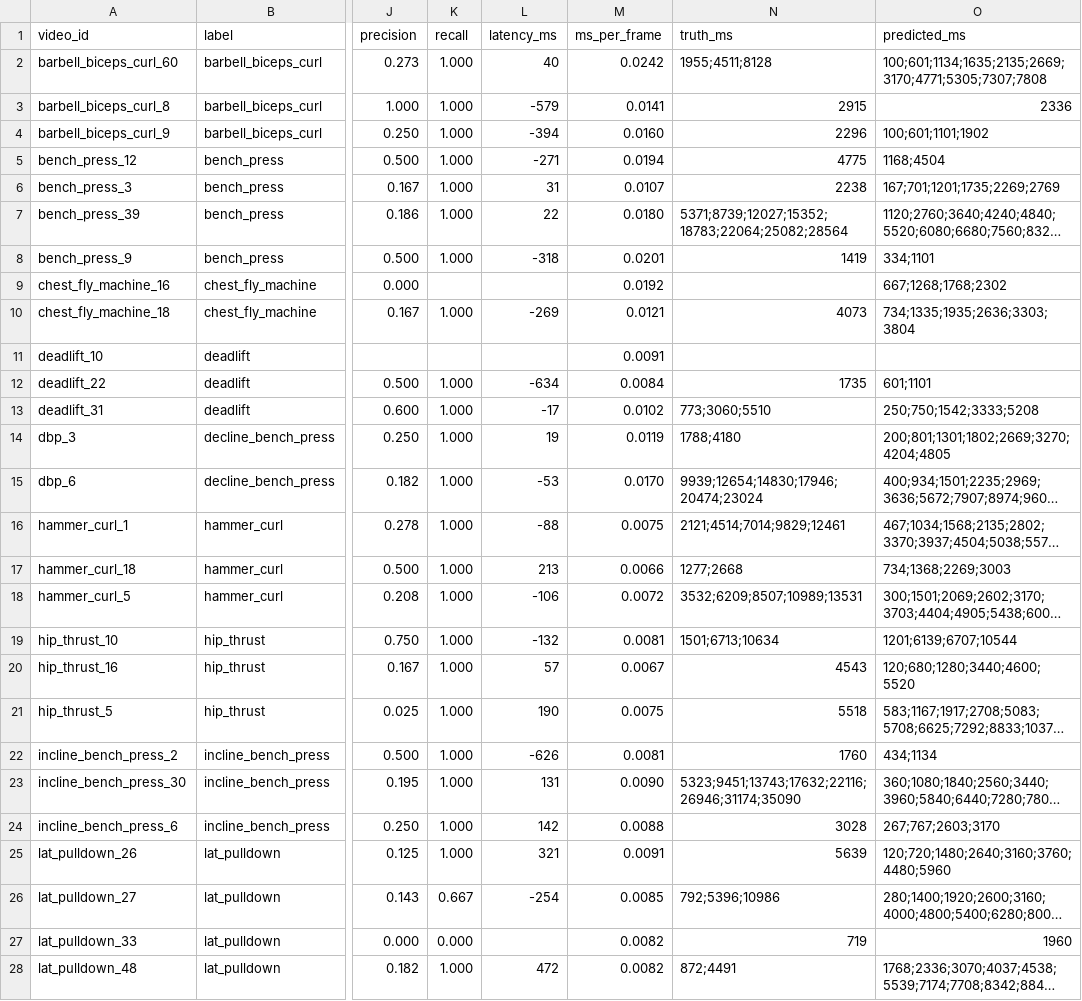
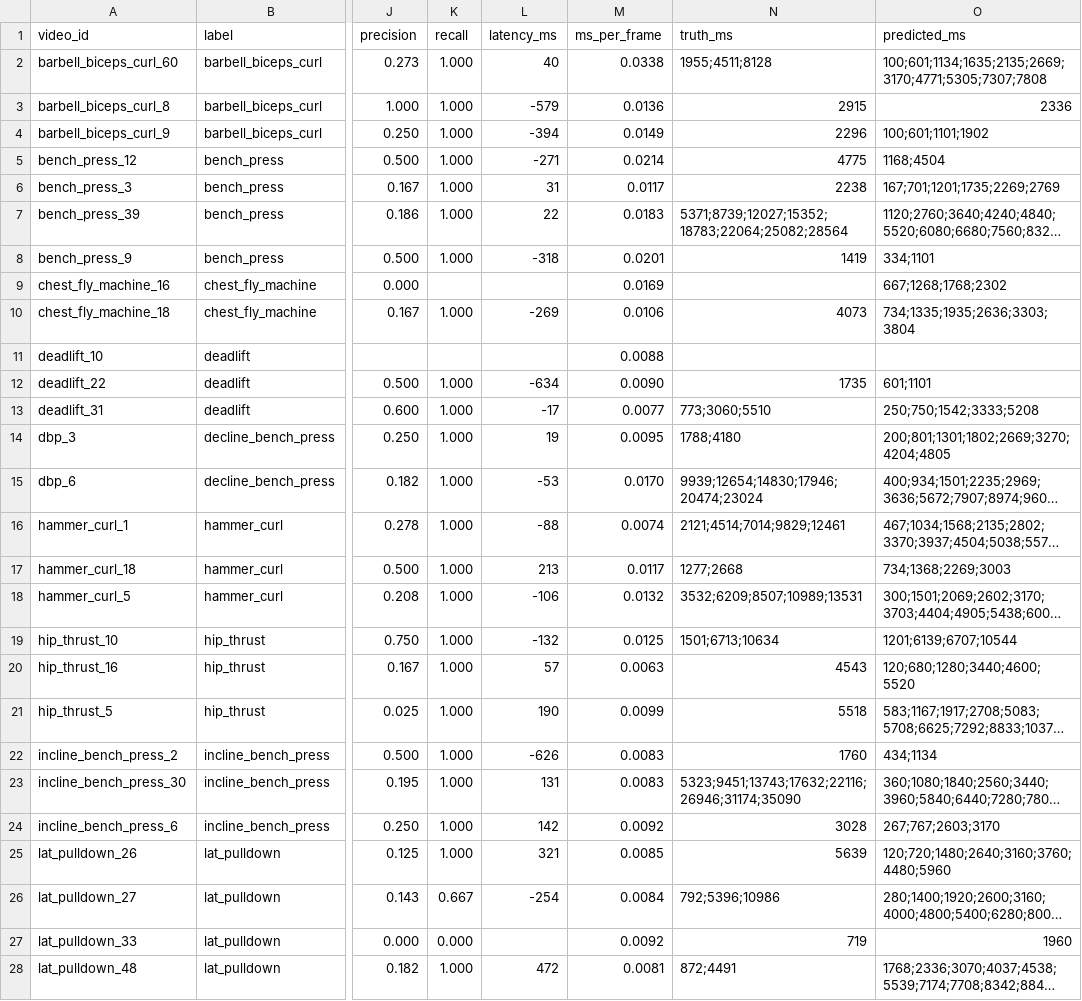
Before and after one commit to gilbertusk/fitness-rep-counter, a CSV file: reports/03-rep-counter/reps_naive-peaks_val.csv, drawn as a sheet; only a part is shown, gaps mark what is left out; long unchanged cells end in …; the diff covers the shown part only; the diff names each change by its address in the sheet, - before the commit and + after, or states it on an @@ line.

```diff
--- a/reports/03-rep-counter/reps_naive-peaks_val.csv
+++ b/reports/03-rep-counter/reps_naive-peaks_val.csv
-M2 (ms_per_frame): 0.0242
+M2 (ms_per_frame): 0.0338
-M3 (ms_per_frame): 0.0141
+M3 (ms_per_frame): 0.0136
-M4 (ms_per_frame): 0.0160
+M4 (ms_per_frame): 0.0149
-M5 (ms_per_frame): 0.0194
+M5 (ms_per_frame): 0.0214
-M6 (ms_per_frame): 0.0107
+M6 (ms_per_frame): 0.0117
-M7 (ms_per_frame): 0.0180
+M7 (ms_per_frame): 0.0183
-M9 (ms_per_frame): 0.0192
+M9 (ms_per_frame): 0.0169
-M10 (ms_per_frame): 0.0121
+M10 (ms_per_frame): 0.0106
-M11 (ms_per_frame): 0.0091
+M11 (ms_per_frame): 0.0088
-M12 (ms_per_frame): 0.0084
+M12 (ms_per_frame): 0.0090
-M13 (ms_per_frame): 0.0102
+M13 (ms_per_frame): 0.0077
-M14 (ms_per_frame): 0.0119
+M14 (ms_per_frame): 0.0095
-M16 (ms_per_frame): 0.0075
+M16 (ms_per_frame): 0.0074
-M17 (ms_per_frame): 0.0066
+M17 (ms_per_frame): 0.0117
-M18 (ms_per_frame): 0.0072
+M18 (ms_per_frame): 0.0132
-M19 (ms_per_frame): 0.0081
+M19 (ms_per_frame): 0.0125
-M20 (ms_per_frame): 0.0067
+M20 (ms_per_frame): 0.0063
-M21 (ms_per_frame): 0.0075
+M21 (ms_per_frame): 0.0099
-M22 (ms_per_frame): 0.0081
+M22 (ms_per_frame): 0.0083
-M23 (ms_per_frame): 0.0090
+M23 (ms_per_frame): 0.0083
-M24 (ms_per_frame): 0.0088
+M24 (ms_per_frame): 0.0092
-M25 (ms_per_frame): 0.0091
+M25 (ms_per_frame): 0.0085
-M26 (ms_per_frame): 0.0085
+M26 (ms_per_frame): 0.0084
-M27 (ms_per_frame): 0.0082
+M27 (ms_per_frame): 0.0092
-M28 (ms_per_frame): 0.0082
+M28 (ms_per_frame): 0.0081
```
Also changed, not shown: 25 edited cells elsewhere in this file, reports/03-rep-counter/reps_generic-angle_val.csv, reports/03-rep-counter/reps_generic_val.csv, 1 other file.
